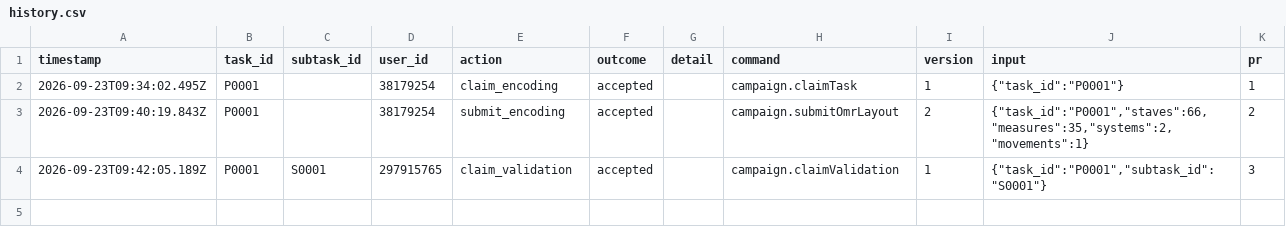
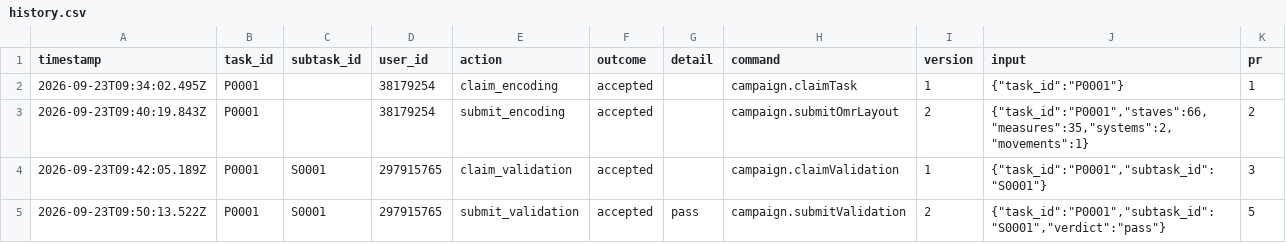
Before and after one commit to ohwjd/test-20260923-1, a CSV file: tracking/history.csv, drawn as a sheet.

```diff
--- a/tracking/history.csv
+++ b/tracking/history.csv
@@ -4 +4,2 @@ timestamp,task_id,subtask_id,user_id,action,outcome,detail,command,version,input
 2026-09-23T09:42:05.189Z,P0001,S0001,297915765,claim_validation,accepted,,campaign.claimValidation,1,"{""task_id"":""P0001"",""subtask_id"":""S0001""}",3
+2026-09-23T09:50:13.522Z,P0001,S0001,297915765,submit_validation,accepted,pass,campaign.submitValidation,2,"{""task_id"":""P0001"",""subtask_id"":""S0001"",""verdict"":""pass""}",5
```
Also changed, not shown: tracking/state.csv, 1 other file.
